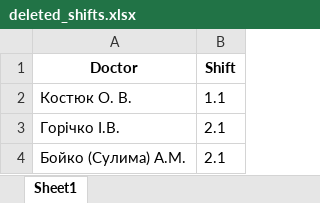
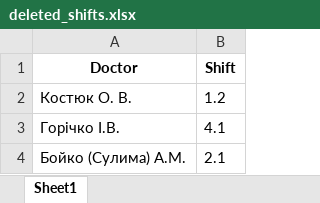
Before and after one commit to eugenekravchuk/doctor_matching_app, an Excel workbook: data/deleted_shifts.xlsx, sheet Sheet1, drawn as a sheet; values as stored, in another font and other column widths than the file's, no borders; the diff names each change by its address in the sheet, - before the commit and + after, or states it on an @@ line.

```diff
--- a/data/deleted_shifts.xlsx (sheet Sheet1)
+++ b/data/deleted_shifts.xlsx (sheet Sheet1)
-B2 (Shift): 1.1
+B2 (Shift): 1.2
-B3 (Shift): 2.1
+B3 (Shift): 4.1
```
Also changed, not shown: 14 other files.
